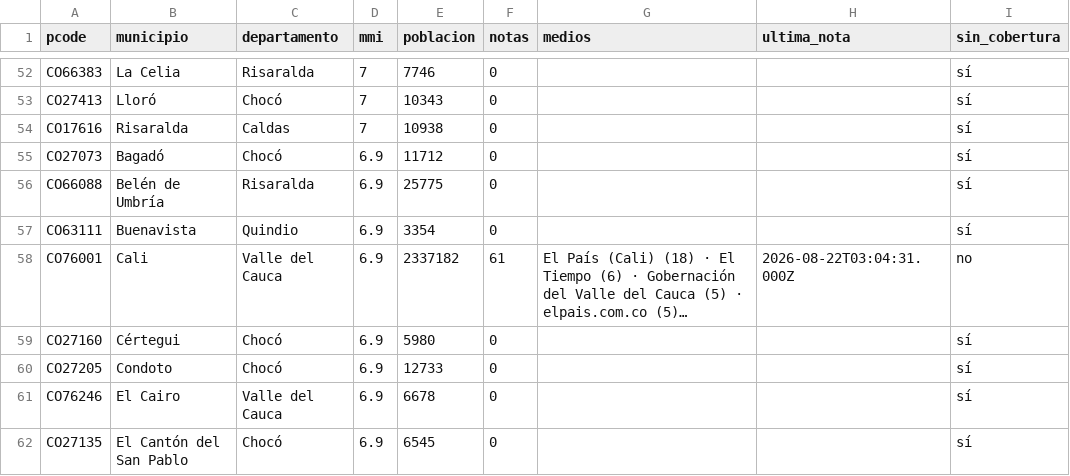
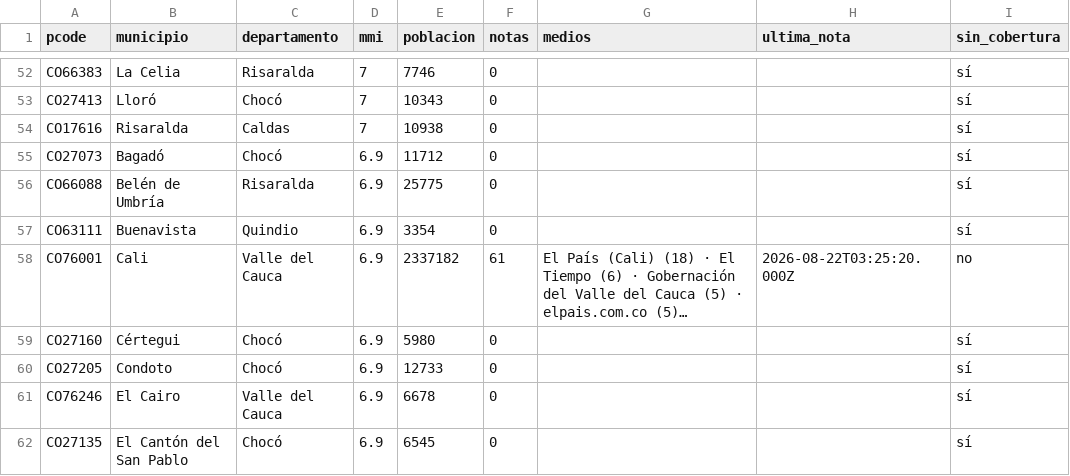
Before and after one commit to YesidAlmanzaGamba/report_cali, a CSV file: data/export/cobertura-por-municipio.csv, drawn as a sheet; only a part is shown, gaps mark what is left out; long unchanged cells end in …; the diff covers the shown part only; the diff names each change by its address in the sheet, - before the commit and + after, or states it on an @@ line.

```diff
--- a/data/export/cobertura-por-municipio.csv
+++ b/data/export/cobertura-por-municipio.csv
-H58 (ultima_nota): 2026-08-22T03:04:31.000Z
+H58 (ultima_nota): 2026-08-22T03:25:20.000Z
```
Also changed, not shown: 19 edited cells elsewhere in this file, 5 other files.
